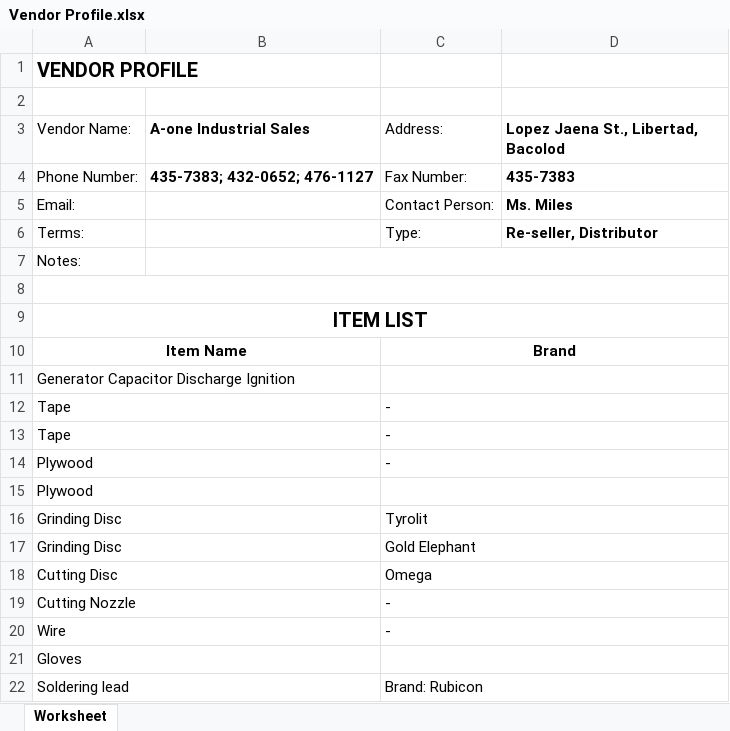
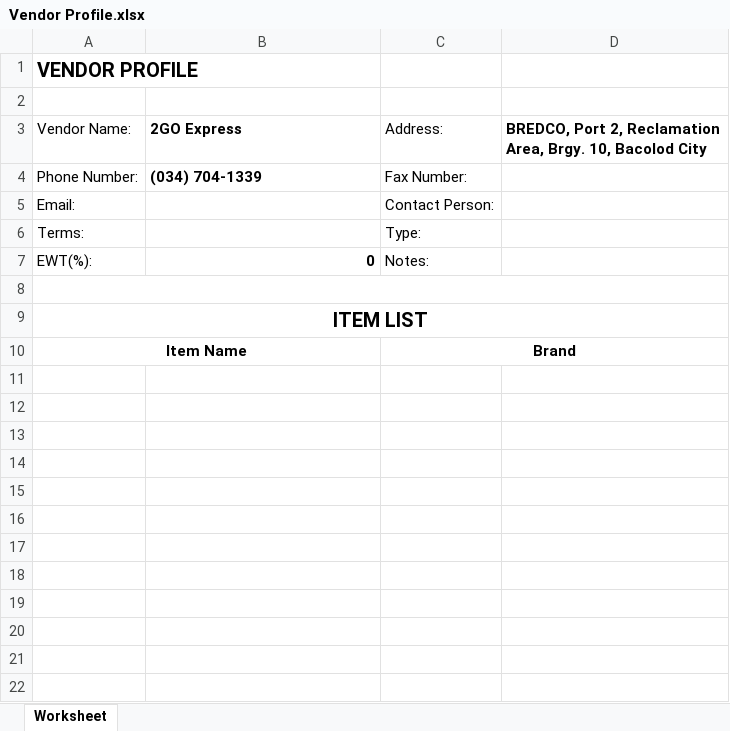
Before and after one commit to JonahBenares/procurement, an Excel workbook: Vendor Profile.xlsx, sheet Worksheet, drawn as a sheet; values as stored, in another font and other column widths than the file's, no borders; removed rows and columns are numbered as before the commit, all else as after; the diff names each change by its address in the sheet, - before the commit and + after, or states it on an @@ line.

Commit message:
Add EWT in vendor list, Displaying of RFQ, AOQ, PO served And Cancelled

```diff
--- a/Vendor Profile.xlsx (sheet Worksheet)
+++ b/Vendor Profile.xlsx (sheet Worksheet)
-B3: A-one Industrial Sales
+B3: 2GO Express
-D3: Lopez Jaena St., Libertad, Bacolod
+D3: BREDCO, Port 2, Reclamation Area, Brgy. 10, Bacolod City
-B4 (2GO Express): 435-7383; 432-0652; 476-1127
+B4 (2GO Express): (034) 704-1339
-D4: 435-7383
+D4: (empty)
-D5: Ms. Miles
+D5: (empty)
-D6: Re-seller, Distributor
+D6: (empty)
-row 7: Notes:
+row 7: EWT(%): | 0 | Notes:
-row 11: Generator Capacitor Discharge Ignition
-row 12: Tape |  | -
-row 13: Tape |  | -
-row 14: Plywood |  | -
-row 15: Plywood
-row 16: Grinding Disc |  | Tyrolit
-row 17: Grinding Disc |  | Gold Elephant
-row 18: Cutting Disc |  | Omega
-row 19: Cutting Nozzle |  | -
-row 20: Wire |  | -
-row 21: Gloves
-row 22: Soldering lead |  | Brand: Rubicon
```
Also changed, not shown: 12 other files.
